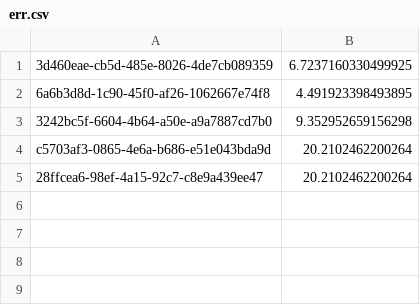
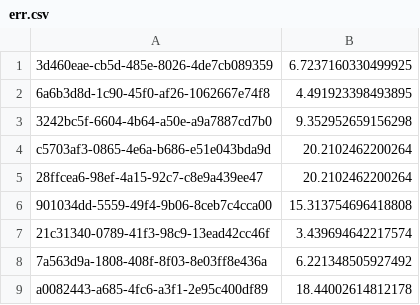
Before and after one commit to FYPUoM18/fyp-retrival-based-localization, a CSV file: project_implementation/err.csv, drawn as a sheet.

```diff
--- a/project_implementation/err.csv
+++ b/project_implementation/err.csv
@@ -5 +5,5 @@ c5703af3-0865-4e6a-b686-e51e043bda9d,20.2102462200264
 28ffcea6-98ef-4a15-92c7-c8e9a439ee47,20.2102462200264
+901034dd-5559-49f4-9b06-8ceb7c4cca00,15.313754696418808
+21c31340-0789-41f3-98c9-13ead42cc46f,3.439694642217574
+7a563d9a-1808-408f-8f03-8e03ff8e436a,6.221348505927492
+a0082443-a685-4fc6-a3f1-2e95c400df89,18.44002614812178
```
Also changed, not shown: project_implementation/k_ates.csv, project_implementation/mean.csv, 4 other files.
